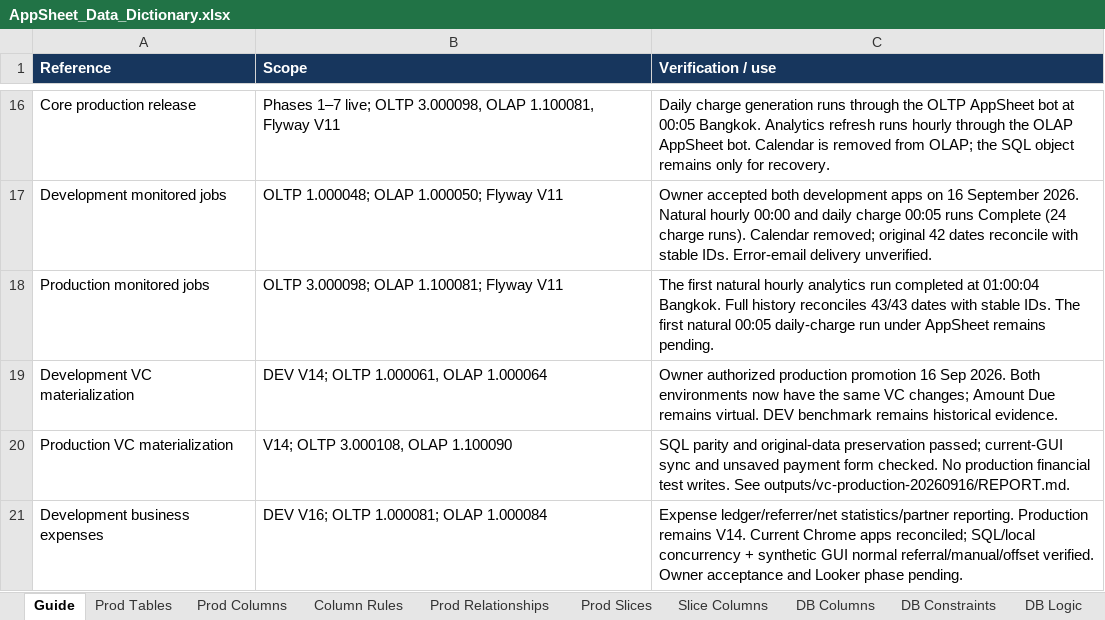
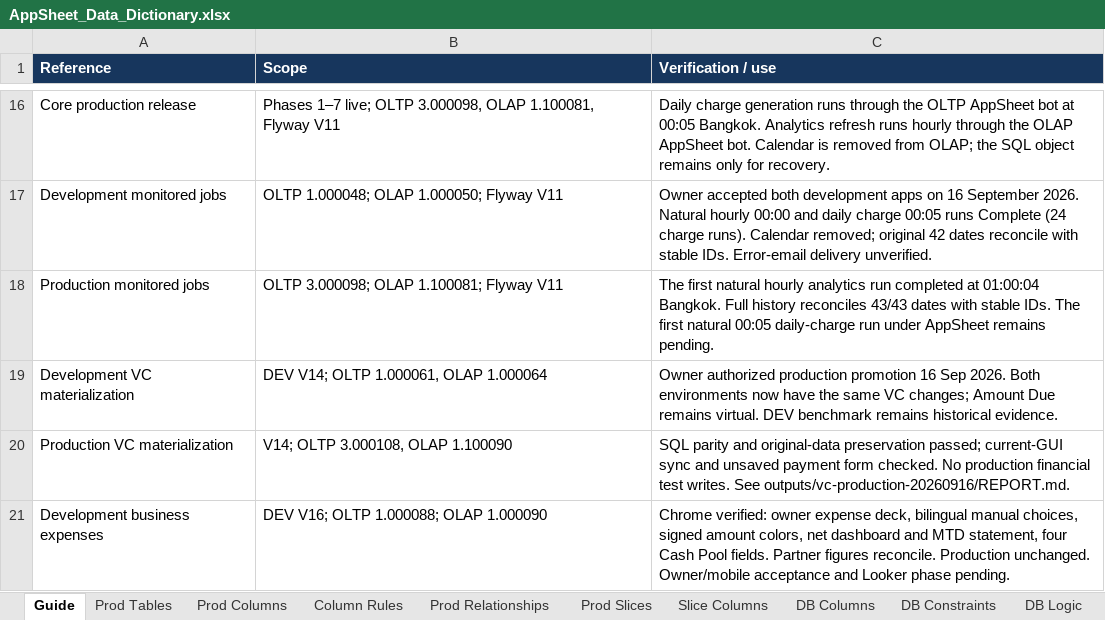
Before and after one commit to welct0407/MW-Credit-App, an Excel workbook: Documents/AppSheet_Data_Dictionary.xlsx, sheet Guide, drawn as a sheet; only a part is shown, gaps mark what is left out; values as stored, in another font and other column widths than the file's, no borders; the diff names each change by its address in the sheet, - before the commit and + after, or states it on an @@ line.

Commit message:
Refine DEV expense deck and net income dashboards

```diff
--- a/Documents/AppSheet_Data_Dictionary.xlsx (sheet Guide)
+++ b/Documents/AppSheet_Data_Dictionary.xlsx (sheet Guide)
-B21 (Scope): DEV V16; OLTP 1.000081; OLAP 1.000084
+B21 (Scope): DEV V16; OLTP 1.000088; OLAP 1.000090
-C21 (Verification / use): Expense ledger/referrer/net statistics/partner reporting. Production remains V14. Current Chrome apps reconciled; SQL/local concurrency + synthetic GUI normal referral/manual/offset verified. Owner acceptance and…
+C21 (Verification / use): Chrome verified: owner expense deck, bilingual manual choices, signed amount colors, net dashboard and MTD statement, four Cash Pool fields. Partner figures reconcile. Production unchanged. Owner/mobile acceptance and…
```
Also changed, not shown: sheet Dev Differences, sheet App Settings, 12 other files.
